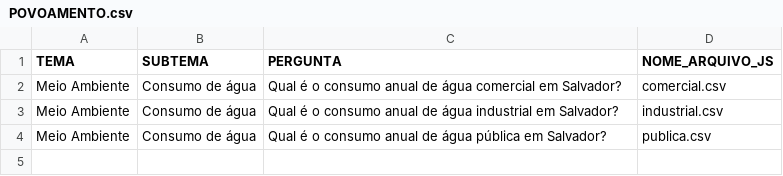
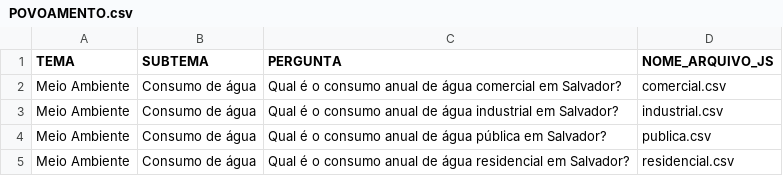
Before and after one commit to cienciadedadosnaep/rs_dados_meio_ambiente_consumo_agua, a CSV file: data/POVOAMENTO.csv, drawn as a sheet.

```diff
--- a/data/POVOAMENTO.csv
+++ b/data/POVOAMENTO.csv
@@ -4 +4,2 @@
 "Meio Ambiente";"Consumo de água";"Qual é o consumo anual  de água pública em Salvador?";"publica.csv"
+"Meio Ambiente";"Consumo de água";"Qual é o consumo anual  de água residencial em Salvador?";"residencial.csv"
```
Also changed, not shown: data/TEMA_SUBTEMA_P_No - MEIOAMBIENTE.csv, data/residencial.csv, 2 other files.
